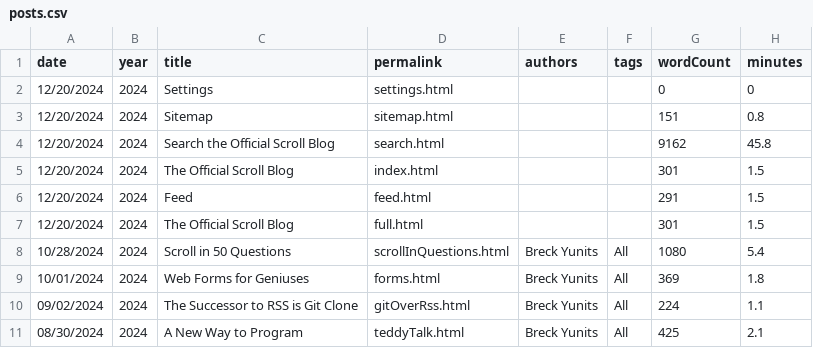
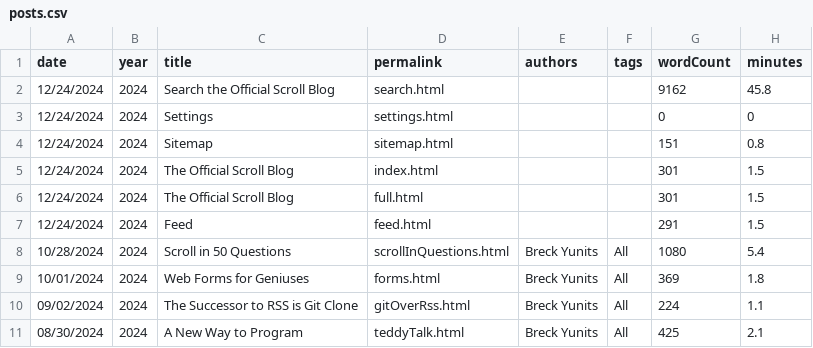
Before and after one commit to breck7/scroll, a CSV file: blog/posts.csv, drawn as a sheet; only a part is shown.

```diff
--- a/blog/posts.csv
+++ b/blog/posts.csv
@@ -1,8 +1,8 @@
 date,year,title,permalink,authors,tags,wordCount,minutes
-12/20/2024,2024,Settings,settings.html,,,0,0
-12/20/2024,2024,Sitemap,sitemap.html,,,151,0.8
-12/20/2024,2024,Search the Official Scroll Blog,search.html,,,9162,45.8
-12/20/2024,2024,The Official Scroll Blog,index.html,,,301,1.5
-12/20/2024,2024,Feed,feed.html,,,291,1.5
-12/20/2024,2024,The Official Scroll Blog,full.html,,,301,1.5
+12/24/2024,2024,Search the Official Scroll Blog,search.html,,,9162,45.8
+12/24/2024,2024,Settings,settings.html,,,0,0
+12/24/2024,2024,Sitemap,sitemap.html,,,151,0.8
+12/24/2024,2024,The Official Scroll Blog,index.html,,,301,1.5
+12/24/2024,2024,The Official Scroll Blog,full.html,,,301,1.5
+12/24/2024,2024,Feed,feed.html,,,291,1.5
 10/28/2024,2024,Scroll in 50 Questions,scrollInQuestions.html,Breck Yunits,All,1080,5.4
```
Also changed, not shown: blog/posts.tsv, leetsheet.csv, 48 other files.
